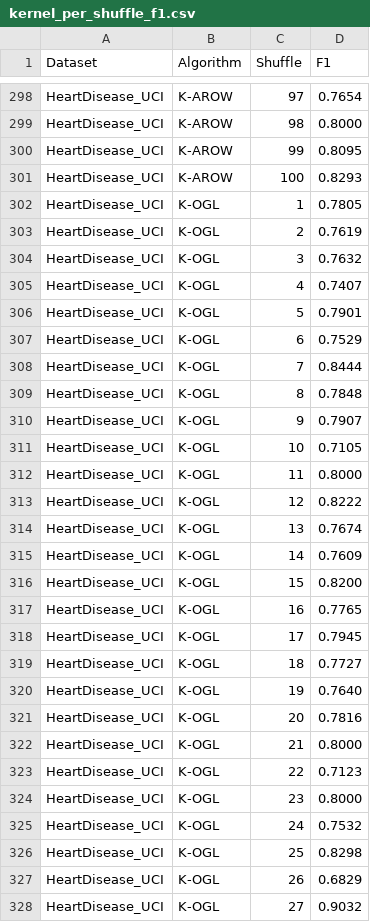
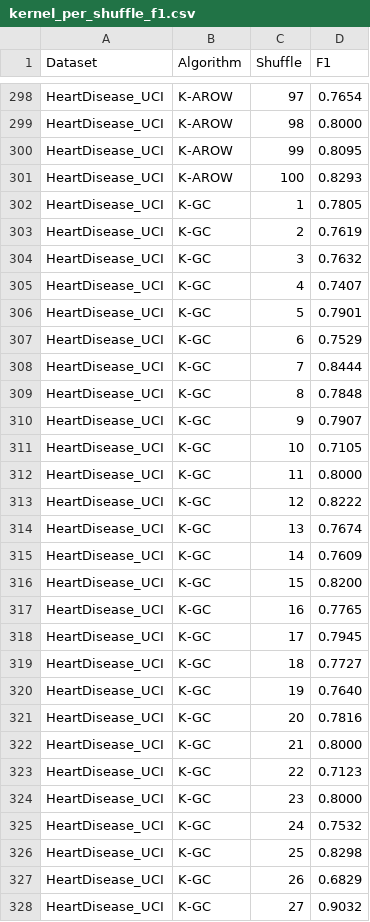
Before and after one commit to w-jamil/extreme-xp, a CSV file: research-experiments/ogc/results/kernel_per_shuffle_f1.csv, drawn as a sheet; only a part is shown, gaps mark what is left out; the diff covers the shown part only.

```diff
--- a/research-experiments/ogc/results/kernel_per_shuffle_f1.csv
+++ b/research-experiments/ogc/results/kernel_per_shuffle_f1.csv
@@ -301,28 +301,28 @@ HeartDisease_UCI,K-AROW,99,0.8095
 HeartDisease_UCI,K-AROW,100,0.8293
-HeartDisease_UCI,K-OGL,1,0.7805
-HeartDisease_UCI,K-OGL,2,0.7619
-HeartDisease_UCI,K-OGL,3,0.7632
-HeartDisease_UCI,K-OGL,4,0.7407
-HeartDisease_UCI,K-OGL,5,0.7901
-HeartDisease_UCI,K-OGL,6,0.7529
-HeartDisease_UCI,K-OGL,7,0.8444
-HeartDisease_UCI,K-OGL,8,0.7848
-HeartDisease_UCI,K-OGL,9,0.7907
-HeartDisease_UCI,K-OGL,10,0.7105
-HeartDisease_UCI,K-OGL,11,0.8000
-HeartDisease_UCI,K-OGL,12,0.8222
-HeartDisease_UCI,K-OGL,13,0.7674
-HeartDisease_UCI,K-OGL,14,0.7609
-HeartDisease_UCI,K-OGL,15,0.8200
-HeartDisease_UCI,K-OGL,16,0.7765
-HeartDisease_UCI,K-OGL,17,0.7945
-HeartDisease_UCI,K-OGL,18,0.7727
-HeartDisease_UCI,K-OGL,19,0.7640
-HeartDisease_UCI,K-OGL,20,0.7816
-HeartDisease_UCI,K-OGL,21,0.8000
-HeartDisease_UCI,K-OGL,22,0.7123
-HeartDisease_UCI,K-OGL,23,0.8000
-HeartDisease_UCI,K-OGL,24,0.7532
-HeartDisease_UCI,K-OGL,25,0.8298
-HeartDisease_UCI,K-OGL,26,0.6829
-HeartDisease_UCI,K-OGL,27,0.9032
+HeartDisease_UCI,K-GC,1,0.7805
+HeartDisease_UCI,K-GC,2,0.7619
+HeartDisease_UCI,K-GC,3,0.7632
+HeartDisease_UCI,K-GC,4,0.7407
+HeartDisease_UCI,K-GC,5,0.7901
+HeartDisease_UCI,K-GC,6,0.7529
+HeartDisease_UCI,K-GC,7,0.8444
+HeartDisease_UCI,K-GC,8,0.7848
+HeartDisease_UCI,K-GC,9,0.7907
+HeartDisease_UCI,K-GC,10,0.7105
+HeartDisease_UCI,K-GC,11,0.8000
+HeartDisease_UCI,K-GC,12,0.8222
+HeartDisease_UCI,K-GC,13,0.7674
+HeartDisease_UCI,K-GC,14,0.7609
+HeartDisease_UCI,K-GC,15,0.8200
+HeartDisease_UCI,K-GC,16,0.7765
+HeartDisease_UCI,K-GC,17,0.7945
+HeartDisease_UCI,K-GC,18,0.7727
+HeartDisease_UCI,K-GC,19,0.7640
+HeartDisease_UCI,K-GC,20,0.7816
+HeartDisease_UCI,K-GC,21,0.8000
+HeartDisease_UCI,K-GC,22,0.7123
+HeartDisease_UCI,K-GC,23,0.8000
+HeartDisease_UCI,K-GC,24,0.7532
+HeartDisease_UCI,K-GC,25,0.8298
+HeartDisease_UCI,K-GC,26,0.6829
+HeartDisease_UCI,K-GC,27,0.9032
```
Also changed, not shown: 173 edited cells elsewhere in this file, 1 other file.
